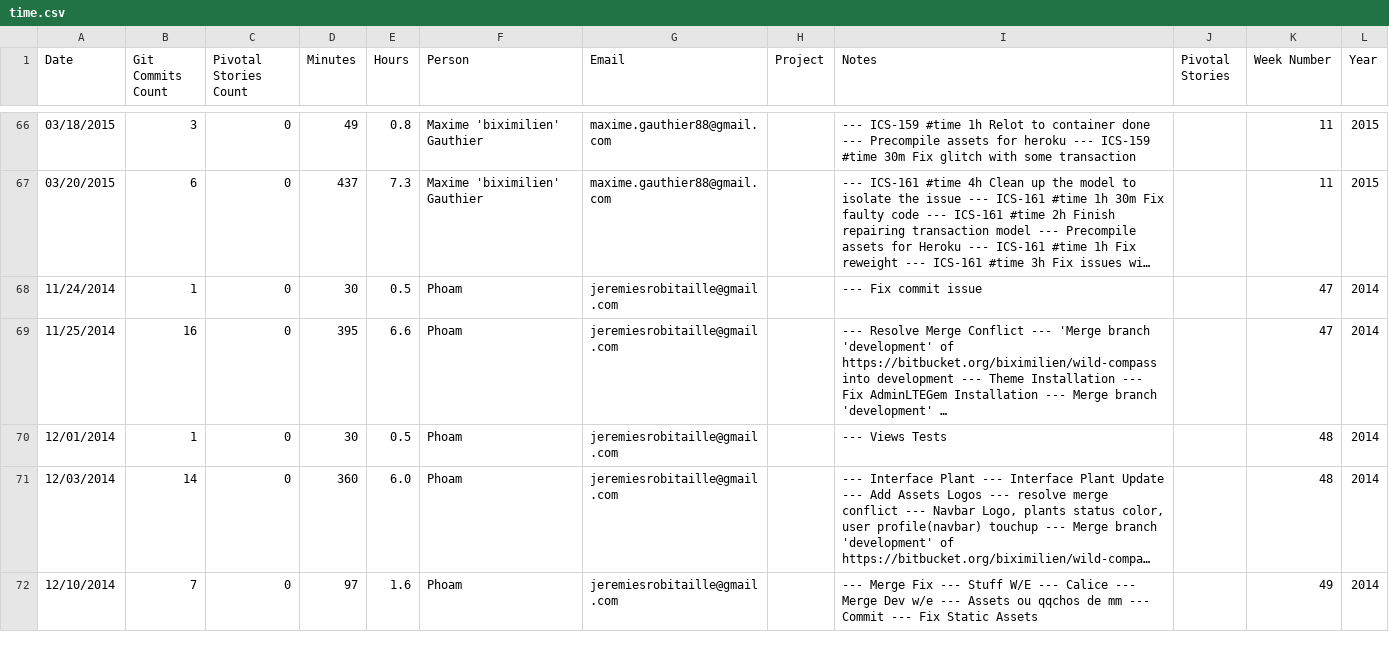
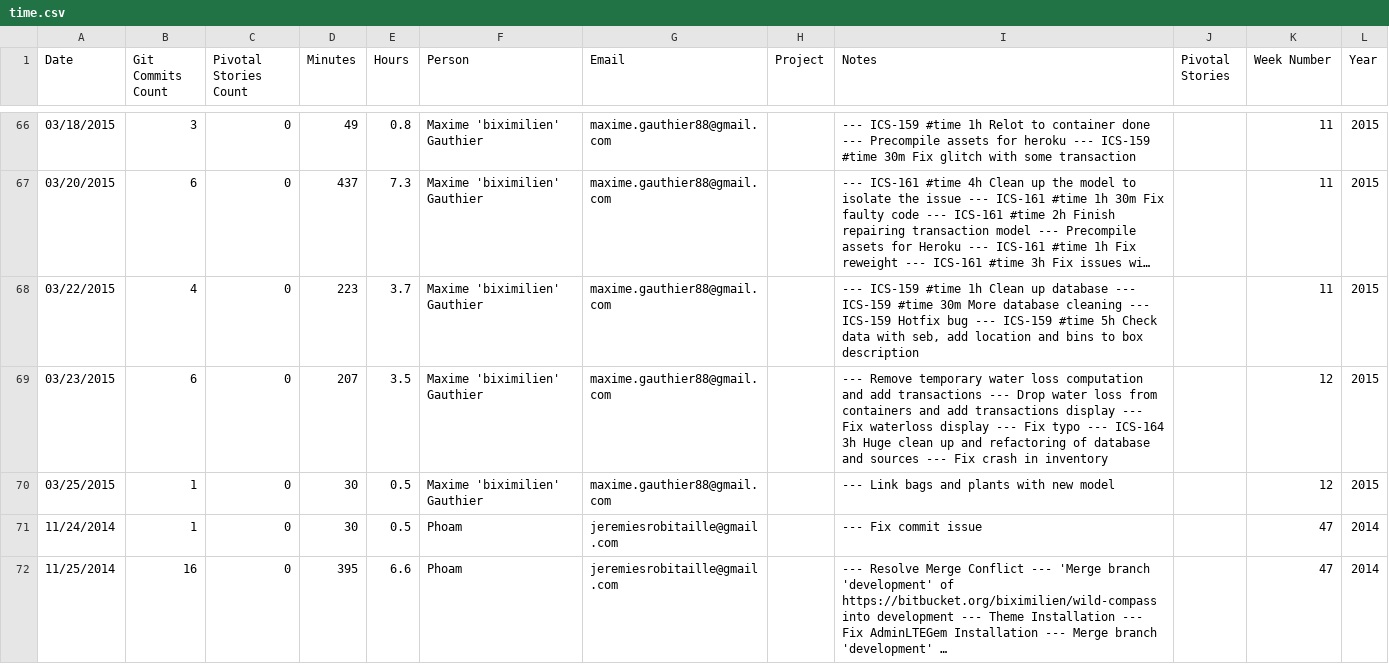
Before and after one commit to cloudzombie/wild-compass, a CSV file: time.csv, drawn as a sheet; only a part is shown, gaps mark what is left out; the shorter side is filled out with more unchanged rows; long unchanged cells end in …; the diff names each change by its address in the sheet, - before the commit and + after, or states it on an @@ line.

Commit message:
ICS-167 #time 5h Switch relations to be derived from transactions.

```diff
--- a/time.csv
+++ b/time.csv
+row 68: 03/22/2015 | 4 | 0 | 223 | 3.7 | Maxime 'biximilien' Gauthier | maxime.gauthier88@gmail.com |  | --- ICS-159 #time 1h Clean up database --- ICS-159 #time 30m More database cleaning --- ICS-159 Hotfix bug --- ICS-159 #time 5h Check data with seb, add location and bins to box description |  | 11 | 2015
+row 69: 03/23/2015 | 6 | 0 | 207 | 3.5 | Maxime 'biximilien' Gauthier | maxime.gauthier88@gmail.com |  | --- Remove temporary water loss computation and add transactions --- Drop water loss from containers and add transactions display --- Fix waterloss display --- Fix typo --- ICS-164 3h Huge clean up and refactoring of database and sources --- Fix crash in inventory |  | 12 | 2015
+row 70: 03/25/2015 | 1 | 0 | 30 | 0.5 | Maxime 'biximilien' Gauthier | maxime.gauthier88@gmail.com |  | --- Link bags and plants with new model |  | 12 | 2015
```
Also changed, not shown: 9 other files.
